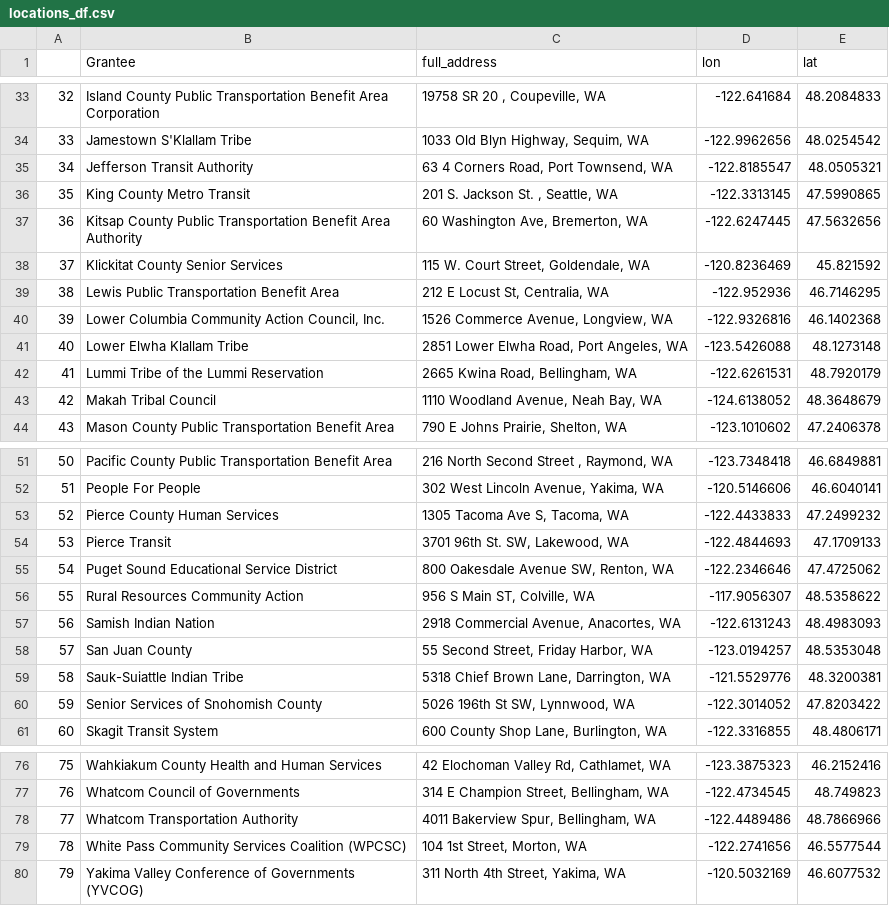
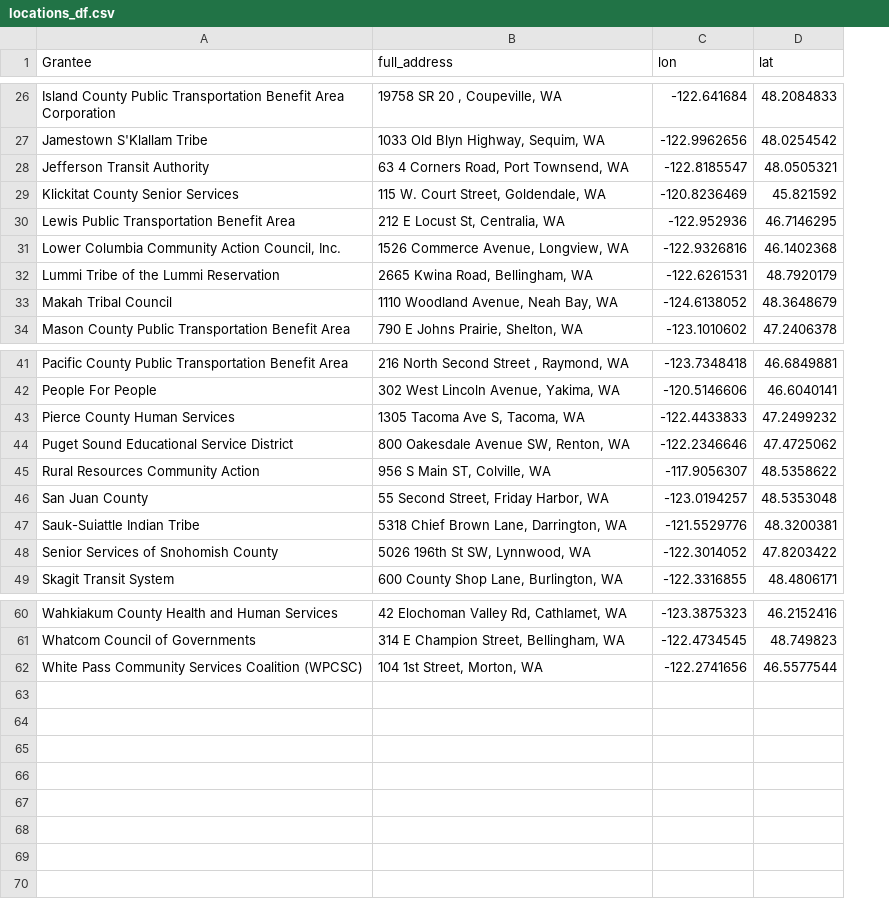
Before and after one commit to ptddatateam/site_visits, a CSV file: data/locations_df.csv, drawn as a sheet; only a part is shown, gaps mark what is left out; the diff covers the shown part only; the diff names each change by its address in the sheet, - before the commit and + after, or states it on an @@ line.

```diff
--- a/data/locations_df.csv
+++ b/data/locations_df.csv
-column A, rows 33-35: 32 | 33 | 34; rows 38-40: 37 | 38 | 39; rows 42-44: 41 | 42 | 43; rows 51-53: 50 | 51 | 52; rows 55-56: 54 | 55; rows 58-61: 57 | 58 | 59 | 60; rows 76-77: 75 | 76; row 79: 78
-row 36: 35 | King County Metro Transit | 201 S. Jackson St. , Seattle, WA | -122.3313145 | 47.5990865
-row 37: 36 | Kitsap County Public Transportation Benefit Area Authority | 60 Washington Ave, Bremerton, WA | -122.6247445 | 47.5632656
-row 41: 40 | Lower Elwha Klallam Tribe | 2851 Lower Elwha Road, Port Angeles, WA | -123.5426088 | 48.1273148
-row 54: 53 | Pierce Transit | 3701 96th St. SW, Lakewood, WA | -122.4844693 | 47.1709133
-row 57: 56 | Samish Indian Nation | 2918 Commercial Avenue, Anacortes, WA | -122.6131243 | 48.4983093
-row 78: 77 | Whatcom Transportation Authority | 4011 Bakerview Spur, Bellingham, WA | -122.4489486 | 48.7866966
-row 80: 79 | Yakima Valley Conference of Governments (YVCOG) | 311 North 4th Street, Yakima, WA | -120.5032169 | 46.6077532
```
Also changed, not shown: 11 removed rows elsewhere in this file, 1 other file.
